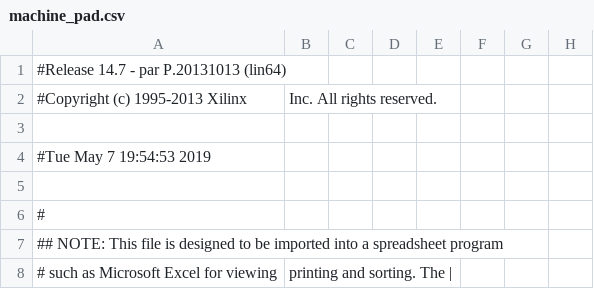
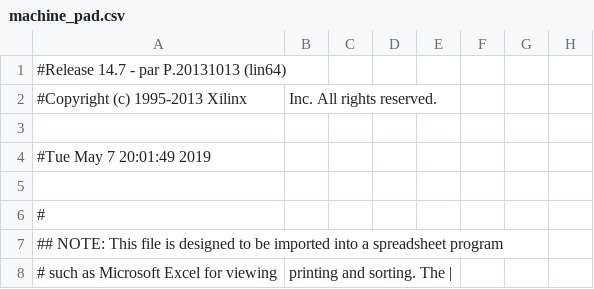
Before and after one commit to Ed-Hong/fpga-proc, a CSV file: proj/machine_pad.csv, drawn as a sheet; only a part is shown; the diff names each change by its address in the sheet, - before the commit and + after, or states it on an @@ line.

```diff
--- a/proj/machine_pad.csv
+++ b/proj/machine_pad.csv
-A4: #Tue May 7 19:54:53 2019
+A4: #Tue May 7 20:01:49 2019
```
Also changed, not shown: 42 other files.
